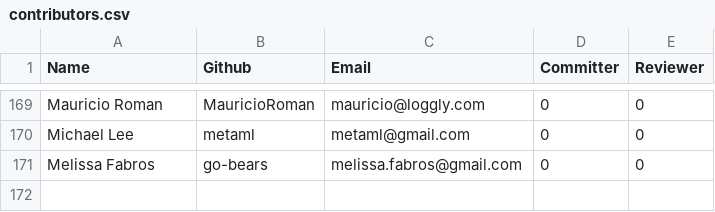
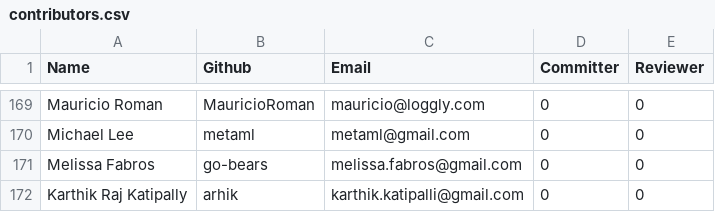
Before and after one commit to rhyolight/numenta.org, a CSV file: resources/contributors.csv, drawn as a sheet; only a part is shown, gaps mark what is left out; the diff names each change by its address in the sheet, - before the commit and + after, or states it on an @@ line.

Commit message:
adding contributor

```diff
--- a/resources/contributors.csv
+++ b/resources/contributors.csv
+row 172: Karthik Raj Katipally | arhik | karthik.katipalli@gmail.com | 0 | 0
```
